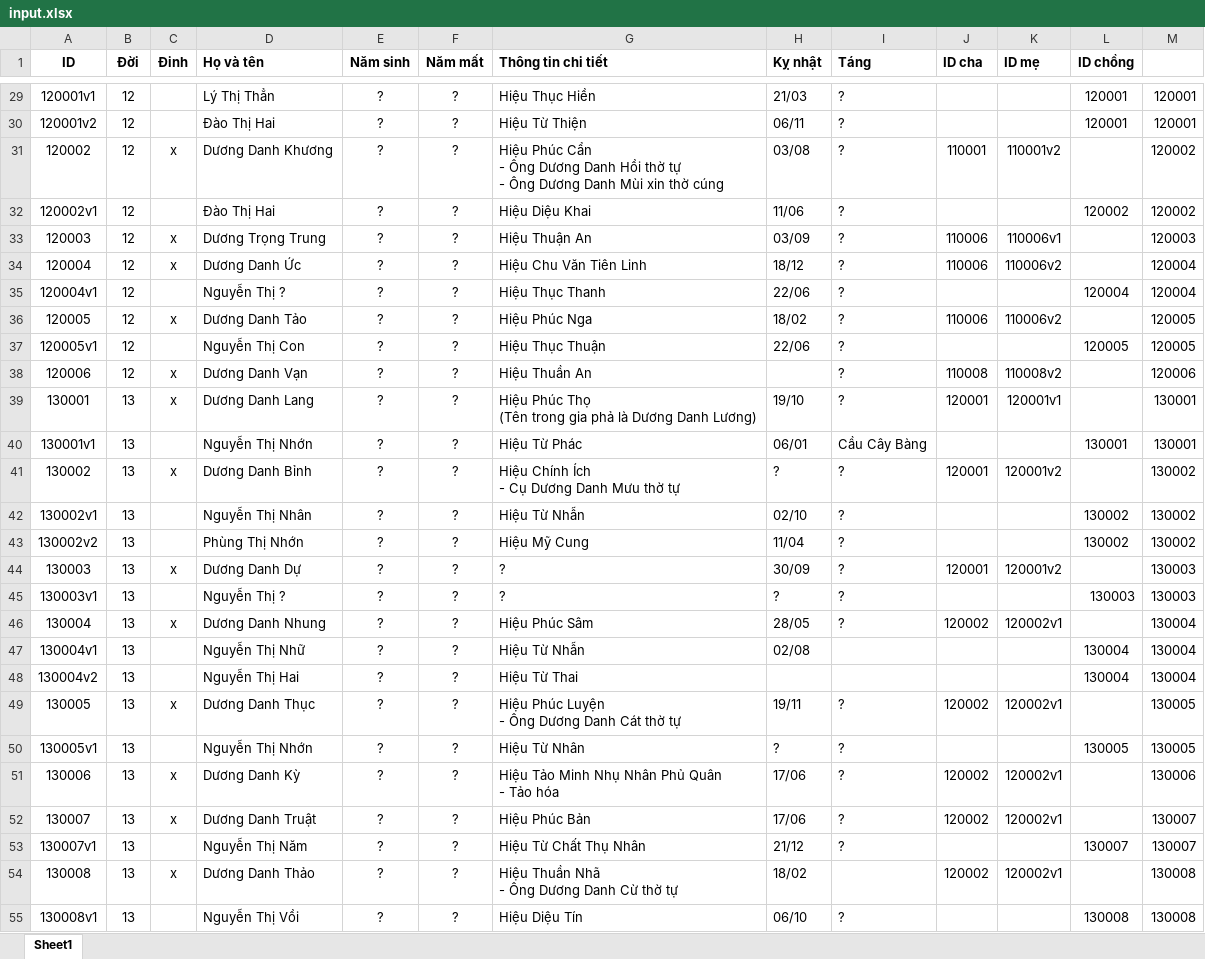
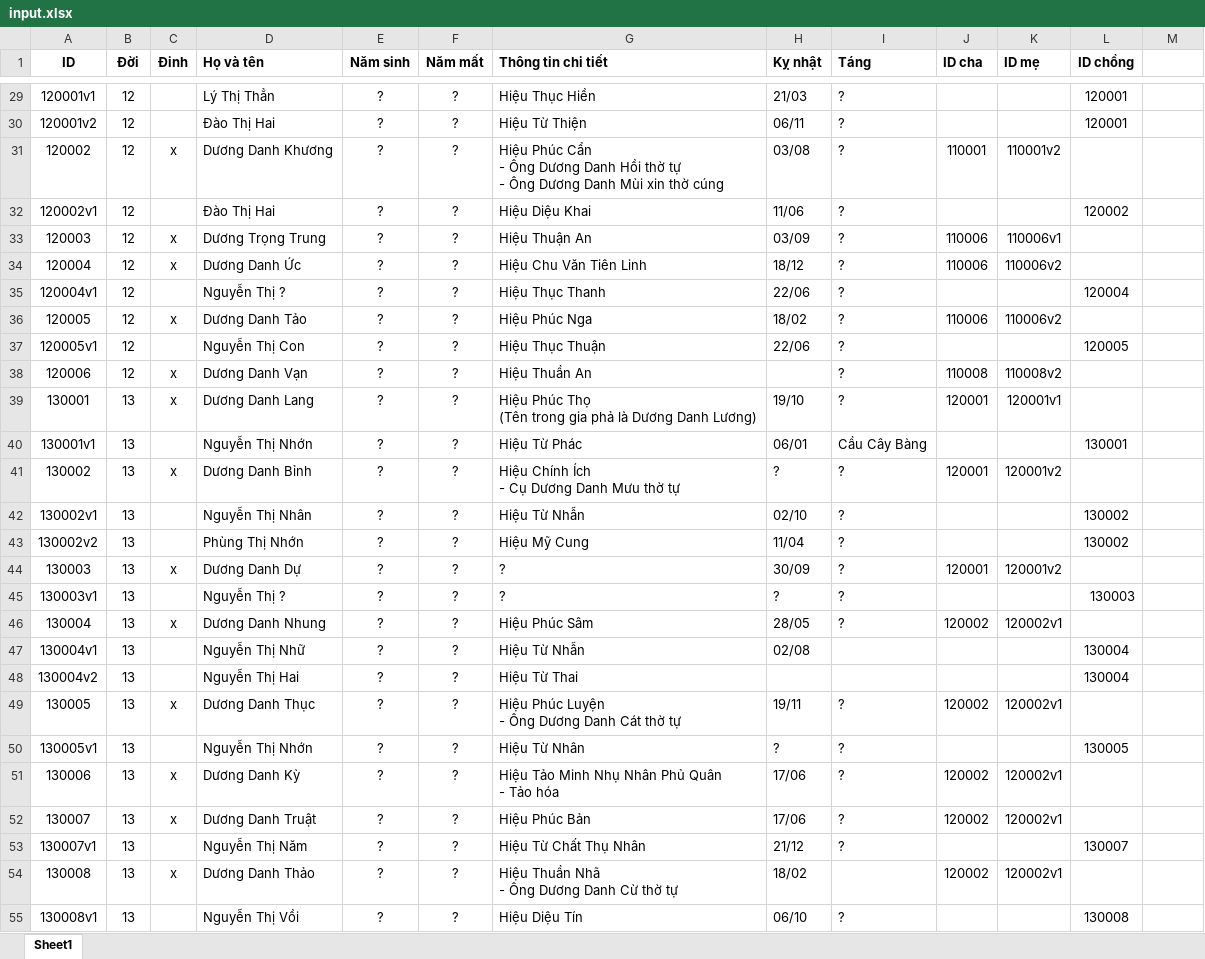
Before and after one commit to duongtoi88/Pha_he, an Excel workbook: input.xlsx, sheet Sheet1, drawn as a sheet; only a part is shown, gaps mark what is left out; values as stored, in another font and other column widths than the file's, no borders; the diff covers the shown part only; the diff names each change by its address in the sheet, - before the commit and + after, or states it on an @@ line.

```diff
--- a/input.xlsx (sheet Sheet1)
+++ b/input.xlsx (sheet Sheet1)
-M29:M30: 120001
+M29:M30: (empty)
-M31:M32: 120002
+M31:M32: (empty)
-M33: 120003
+M33: (empty)
-M34:M35: 120004
+M34:M35: (empty)
-M36:M37: 120005
+M36:M37: (empty)
-M38: 120006
+M38: (empty)
-M39:M40: 130001
+M39:M40: (empty)
-M41:M43: 130002
+M41:M43: (empty)
-M44:M45: 130003
+M44:M45: (empty)
-M46:M48: 130004
+M46:M48: (empty)
-M49:M50: 130005
+M49:M50: (empty)
-M51: 130006
+M51: (empty)
-M52:M53: 130007
+M52:M53: (empty)
-M54:M55: 130008
+M54:M55: (empty)
```
Also changed, not shown: 68 added rows, 69 removed rows and 307 edited cells elsewhere in this sheet.
